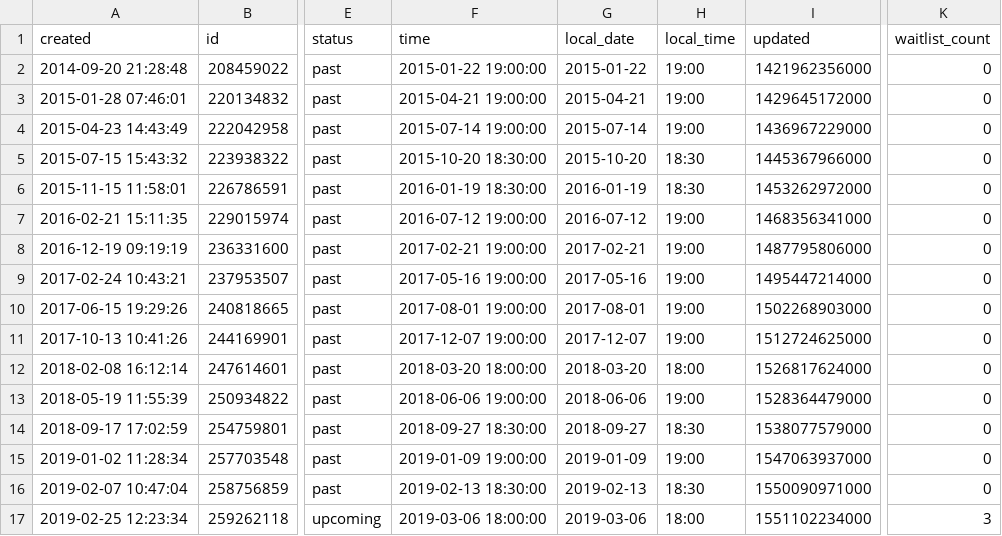
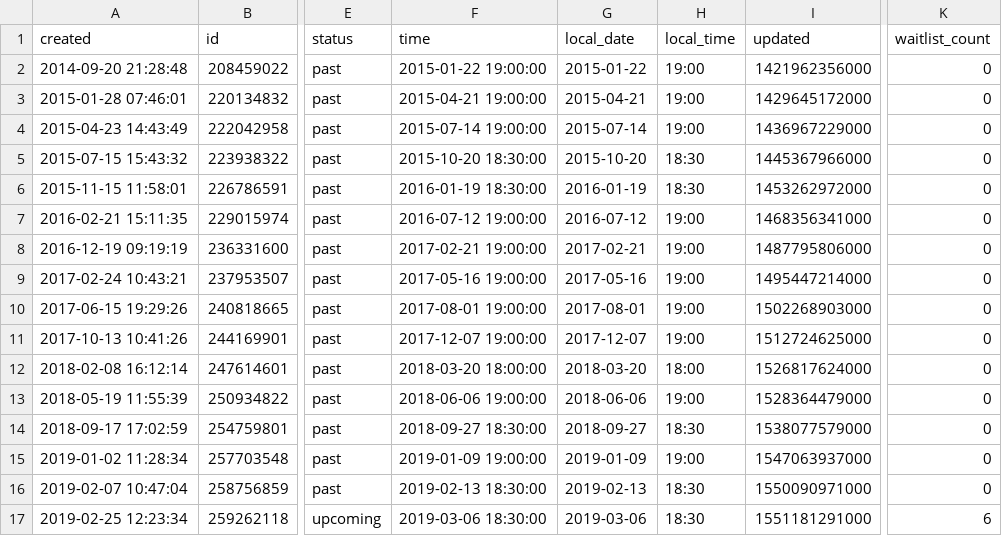
Before and after one commit to rusershamburg/rusershamburg.github.io, a CSV file: stats/events_short_csv.csv, drawn as a sheet; only a part is shown, gaps mark what is left out; the diff names each change by its address in the sheet, - before the commit and + after, or states it on an @@ line.

```diff
--- a/stats/events_short_csv.csv
+++ b/stats/events_short_csv.csv
-F17 (time): 2019-03-06 18:00:00
+F17 (time): 2019-03-06 18:30:00
-H17 (local_time): 18:00
+H17 (local_time): 18:30
-I17 (updated): 1551102234000
+I17 (updated): 1551181291000
-K17 (waitlist_count): 3
+K17 (waitlist_count): 6
```
Also changed, not shown: stats/members_csv.csv, stats/rating_csv.csv, 4 other files.
